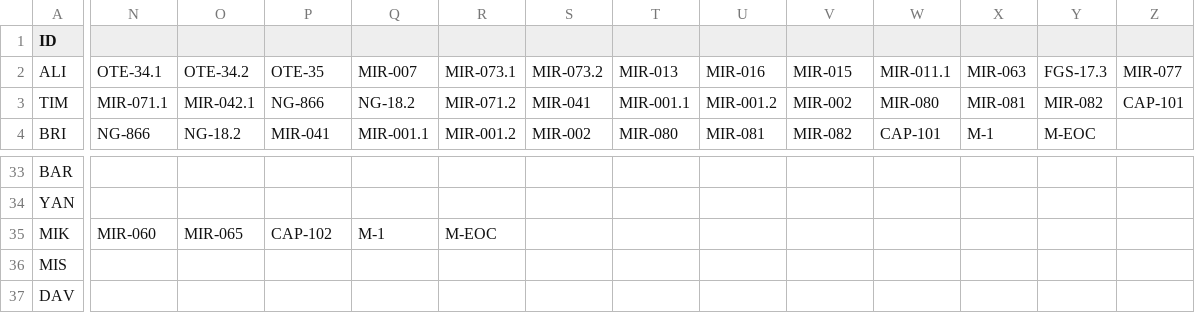
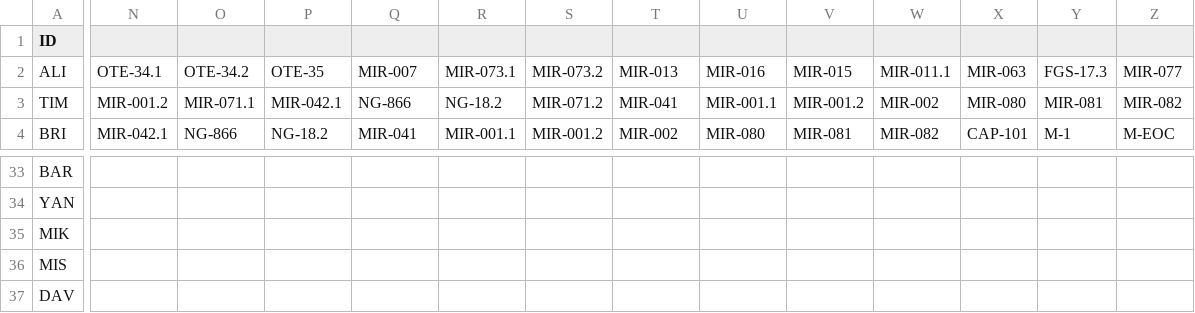
Before and after one commit to AGlasse/timeliner, a CSV file: inputs/staff.csv, drawn as a sheet; only a part is shown, gaps mark what is left out; the diff covers the shown part only; the diff names each change by its address in the sheet, - before the commit and + after, or states it on an @@ line.

```diff
--- a/inputs/staff.csv
+++ b/inputs/staff.csv
-N3: MIR-071.1
+N3: MIR-001.2
-O3: MIR-042.1
+O3: MIR-071.1
-P3: NG-866
+P3: MIR-042.1
-Q3: NG-18.2
+Q3: NG-866
-R3: MIR-071.2
+R3: NG-18.2
-S3: MIR-041
+S3: MIR-071.2
-T3: MIR-001.1
+T3: MIR-041
-U3: MIR-001.2
+U3: MIR-001.1
-V3: MIR-002
+V3: MIR-001.2
-W3: MIR-080
+W3: MIR-002
-X3: MIR-081
+X3: MIR-080
-Y3: MIR-082
+Y3: MIR-081
-Z3: CAP-101
+Z3: MIR-082
-N4: NG-866
+N4: MIR-042.1
-O4: NG-18.2
+O4: NG-866
-P4: MIR-041
+P4: NG-18.2
-Q4: MIR-001.1
+Q4: MIR-041
-R4: MIR-001.2
+R4: MIR-001.1
-S4: MIR-002
+S4: MIR-001.2
-T4: MIR-080
+T4: MIR-002
-U4: MIR-081
+U4: MIR-080
-V4: MIR-082
+V4: MIR-081
-W4: CAP-101
+W4: MIR-082
-X4: M-1
+X4: CAP-101
-Y4: M-EOC
+Y4: M-1
-Z4: (empty)
+Z4: M-EOC
-N35: MIR-060
+N35: (empty)
-O35: MIR-065
+O35: (empty)
-P35: CAP-102
+P35: (empty)
-Q35: M-1
+Q35: (empty)
-R35: M-EOC
+R35: (empty)
```
Also changed, not shown: 19 edited cells elsewhere in this file, 5 other files.
